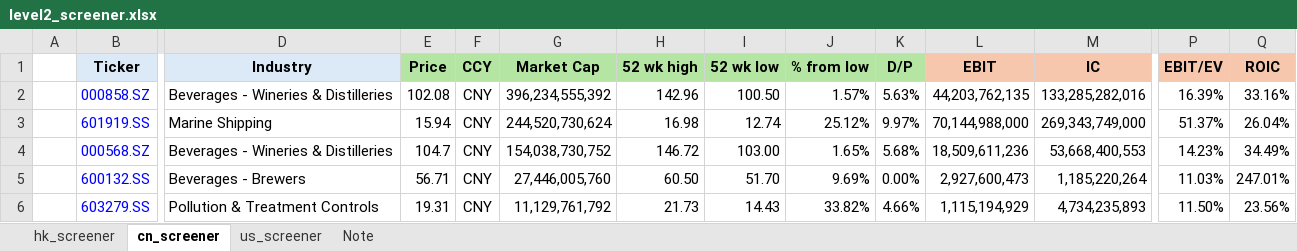
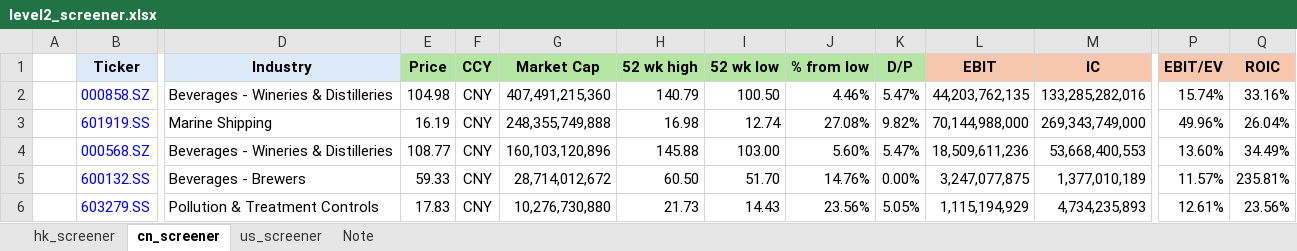
Before and after one commit to JerryChenz/Invest_Proc_1, an Excel workbook: financial_models/level2_screener.xlsx, sheet cn_screener, drawn as a sheet; only a part is shown, gaps mark what is left out; values as stored, in another font and other column widths than the file's, no borders; conditional formats not drawn; the diff covers the shown part only; the diff names each change by its address in the sheet, - before the commit and + after, or states it on an @@ line.

```diff
--- a/financial_models/level2_screener.xlsx (sheet cn_screener)
+++ b/financial_models/level2_screener.xlsx (sheet cn_screener)
-E2 (Price): 102.08
+E2 (Price): 104.98
-G2 (Market Cap): 396,234,555,392
+G2 (Market Cap): 407,491,215,360
-H2 (52 wk high): 142.96
+H2 (52 wk high): 140.79
-J2 (% from low): 1.57%
+J2 (% from low): 4.46%
-K2 (D/P): 5.63%
+K2 (D/P): 5.47%
-P2 (EBIT/EV): 16.39%
+P2 (EBIT/EV): 15.74%
-E3 (Price): 15.94
+E3 (Price): 16.19
-G3 (Market Cap): 244,520,730,624
+G3 (Market Cap): 248,355,749,888
-J3 (% from low): 25.12%
+J3 (% from low): 27.08%
-K3 (D/P): 9.97%
+K3 (D/P): 9.82%
-P3 (EBIT/EV): 51.37%
+P3 (EBIT/EV): 49.96%
-E4 (Price): 104.7
+E4 (Price): 108.77
-G4 (Market Cap): 154,038,730,752
+G4 (Market Cap): 160,103,120,896
-H4 (52 wk high): 146.72
+H4 (52 wk high): 145.88
-J4 (% from low): 1.65%
+J4 (% from low): 5.60%
-K4 (D/P): 5.68%
+K4 (D/P): 5.47%
-P4 (EBIT/EV): 14.23%
+P4 (EBIT/EV): 13.60%
-E5 (Price): 56.71
+E5 (Price): 59.33
-G5 (Market Cap): 27,446,005,760
+G5 (Market Cap): 28,714,012,672
-J5 (% from low): 9.69%
+J5 (% from low): 14.76%
-L5 (EBIT): 2,927,600,473
+L5 (EBIT): 3,247,077,875
-M5 (IC): 1,185,220,264
+M5 (IC): 1,377,010,189
-P5 (EBIT/EV): 11.03%
+P5 (EBIT/EV): 11.57%
-Q5 (ROIC): 247.01%
+Q5 (ROIC): 235.81%
-E6 (Price): 19.31
+E6 (Price): 17.83
-G6 (Market Cap): 11,129,761,792
+G6 (Market Cap): 10,276,730,880
-J6 (% from low): 33.82%
+J6 (% from low): 23.56%
-K6 (D/P): 4.66%
+K6 (D/P): 5.05%
-P6 (EBIT/EV): 11.50%
+P6 (EBIT/EV): 12.61%
```
Also changed, not shown: 39 added rows, 39 removed rows and 554 edited cells elsewhere in this sheet, formulas that keep their value, financial_models/Stock_Monitor_CN.xlsx, financial_models/Stock_Monitor_INT.xlsx, 1 other file.
